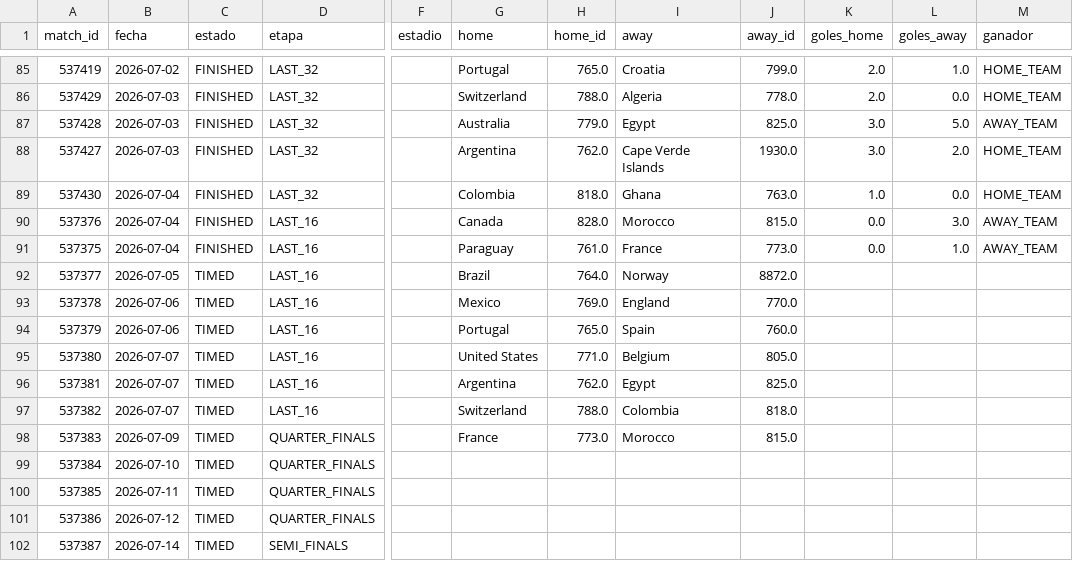
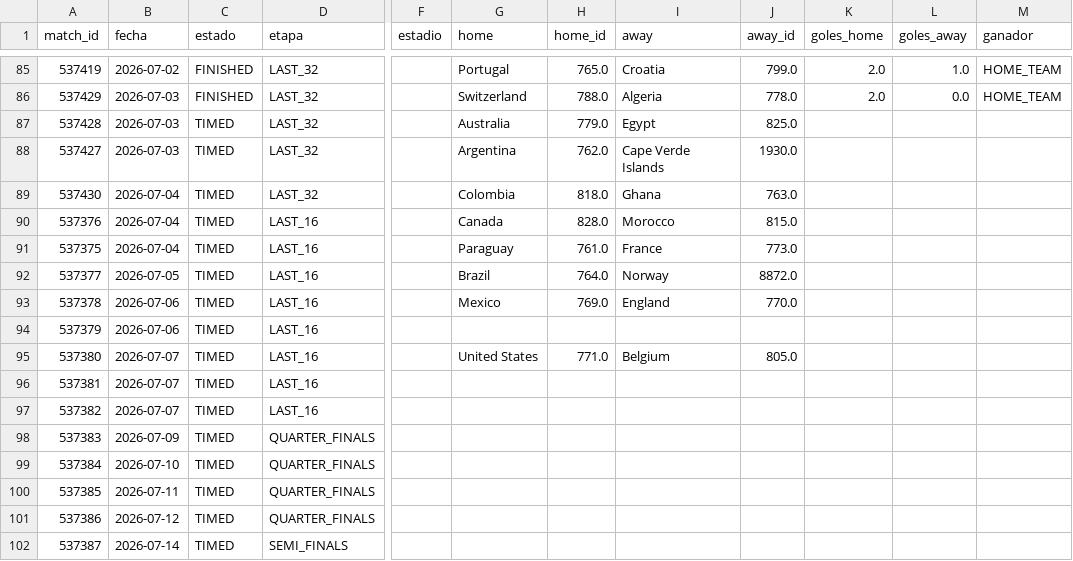
Before and after one commit to dbouzada/mundial-2026-data, a CSV file: data/processed/matches.csv, drawn as a sheet; only a part is shown, gaps mark what is left out; the diff names each change by its address in the sheet, - before the commit and + after, or states it on an @@ line.

```diff
--- a/data/processed/matches.csv
+++ b/data/processed/matches.csv
-C87:C91 (estado): FINISHED
+C87:C91 (estado): TIMED
-K87:K88 (goles_home): 3.0
+K87:K88 (goles_home): (empty)
-L87 (goles_away): 5.0
+L87 (goles_away): (empty)
-M87 (ganador): AWAY_TEAM
+M87 (ganador): (empty)
-L88 (goles_away): 2.0
+L88 (goles_away): (empty)
-M88:M89 (ganador): HOME_TEAM
+M88:M89 (ganador): (empty)
-K89 (goles_home): 1.0
+K89 (goles_home): (empty)
-L89 (goles_away): 0.0
+L89 (goles_away): (empty)
-K90:K91 (goles_home): 0.0
+K90:K91 (goles_home): (empty)
-L90 (goles_away): 3.0
+L90 (goles_away): (empty)
-M90:M91 (ganador): AWAY_TEAM
+M90:M91 (ganador): (empty)
-L91 (goles_away): 1.0
+L91 (goles_away): (empty)
-G94 (home): Portugal
+G94 (home): (empty)
-H94 (home_id): 765.0
+H94 (home_id): (empty)
-I94 (away): Spain
+I94 (away): (empty)
-J94 (away_id): 760.0
+J94 (away_id): (empty)
-G96 (home): Argentina
+G96 (home): (empty)
-H96 (home_id): 762.0
+H96 (home_id): (empty)
-I96 (away): Egypt
+I96 (away): (empty)
-J96 (away_id): 825.0
+J96 (away_id): (empty)
-G97 (home): Switzerland
+G97 (home): (empty)
-H97 (home_id): 788.0
+H97 (home_id): (empty)
-I97 (away): Colombia
+I97 (away): (empty)
-J97 (away_id): 818.0
+J97 (away_id): (empty)
-G98 (home): France
+G98 (home): (empty)
-H98 (home_id): 773.0
+H98 (home_id): (empty)
-I98 (away): Morocco
+I98 (away): (empty)
-J98 (away_id): 815.0
+J98 (away_id): (empty)
```
Also changed, not shown: data/processed/kpis_equipos.csv, 2 other files.
